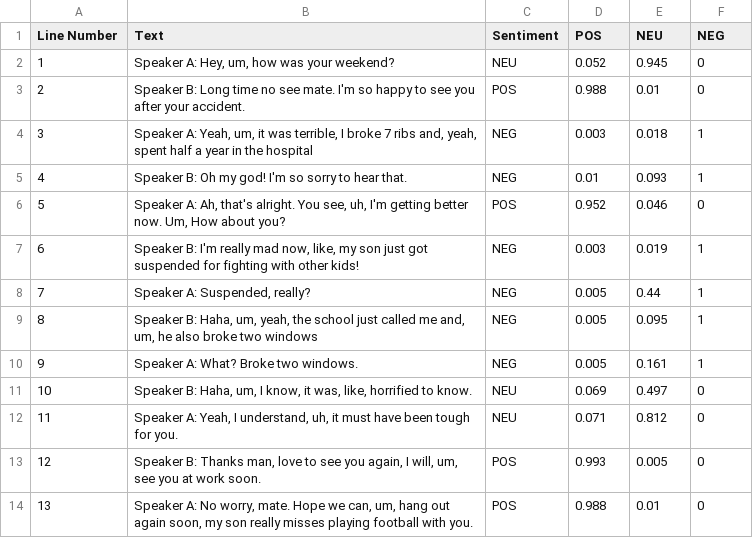
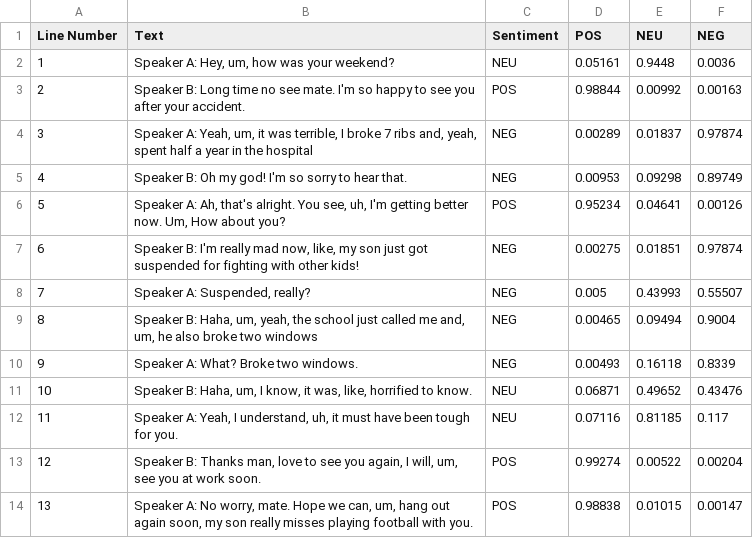
Before and after one commit to hienan2303/Bones-Ltd, a CSV file: compute_sentiment.csv, drawn as a sheet.

```diff
--- a/compute_sentiment.csv
+++ b/compute_sentiment.csv
@@ -1,14 +1,14 @@
 Line Number,Text,Sentiment,POS,NEU,NEG
-1,"Speaker A: Hey, um, how was your weekend?",NEU,0.052,0.945,0
-2,Speaker B: Long time no see mate. I'm so happy to see you after your accident.,POS,0.988,0.01,0
-3,"Speaker A: Yeah, um, it was terrible, I broke 7 ribs and, yeah, spent half a year in the hospital",NEG,0.003,0.018,1
-4,Speaker B: Oh my god! I'm so sorry to hear that.,NEG,0.01,0.093,1
-5,"Speaker A: Ah, that's alright. You see, uh, I'm getting better now. Um, How about you?",POS,0.952,0.046,0
-6,"Speaker B: I'm really mad now, like, my son just got suspended for fighting with other kids!",NEG,0.003,0.019,1
-7,"Speaker A: Suspended, really?",NEG,0.005,0.44,1
-8,"Speaker B: Haha, um, yeah, the school just called me and, um, he also broke two windows",NEG,0.005,0.095,1
-9,Speaker A: What? Broke two windows.,NEG,0.005,0.161,1
-10,"Speaker B: Haha, um, I know, it was, like, horrified to know.",NEU,0.069,0.497,0
-11,"Speaker A: Yeah, I understand, uh, it must have been tough for you.",NEU,0.071,0.812,0
-12,"Speaker B: Thanks man, love to see you again, I will, um, see you at work soon.",POS,0.993,0.005,0
-13,"Speaker A: No worry, mate. Hope we can, um, hang out again soon, my son really misses playing football with you.",POS,0.988,0.01,0
+1,"Speaker A: Hey, um, how was your weekend?",NEU,0.05161,0.9448,0.0036
+2,Speaker B: Long time no see mate. I'm so happy to see you after your accident.,POS,0.98844,0.00992,0.00163
+3,"Speaker A: Yeah, um, it was terrible, I broke 7 ribs and, yeah, spent half a year in the hospital",NEG,0.00289,0.01837,0.97874
+4,Speaker B: Oh my god! I'm so sorry to hear that.,NEG,0.00953,0.09298,0.89749
+5,"Speaker A: Ah, that's alright. You see, uh, I'm getting better now. Um, How about you?",POS,0.95234,0.04641,0.00126
+6,"Speaker B: I'm really mad now, like, my son just got suspended for fighting with other kids!",NEG,0.00275,0.01851,0.97874
+7,"Speaker A: Suspended, really?",NEG,0.005,0.43993,0.55507
+8,"Speaker B: Haha, um, yeah, the school just called me and, um, he also broke two windows",NEG,0.00465,0.09494,0.9004
+9,Speaker A: What? Broke two windows.,NEG,0.00493,0.16118,0.8339
+10,"Speaker B: Haha, um, I know, it was, like, horrified to know.",NEU,0.06871,0.49652,0.43476
+11,"Speaker A: Yeah, I understand, uh, it must have been tough for you.",NEU,0.07116,0.81185,0.117
+12,"Speaker B: Thanks man, love to see you again, I will, um, see you at work soon.",POS,0.99274,0.00522,0.00204
+13,"Speaker A: No worry, mate. Hope we can, um, hang out again soon, my son really misses playing football with you.",POS,0.98838,0.01015,0.00147
```
Also changed, not shown: compute_emotion.csv, compute_filler_ratio.csv, 3 other files.
